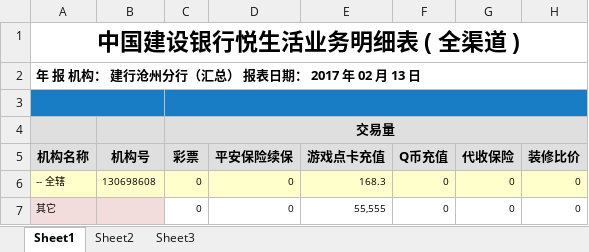
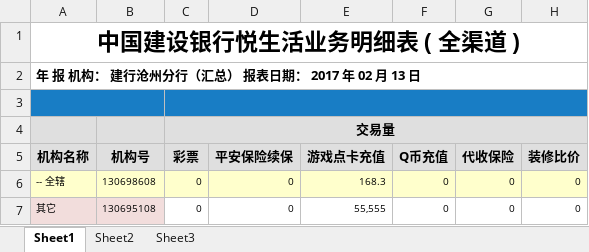
Before and after one commit to thinkphp9747/dzyh, an Excel workbook: public/uploads/jfsj.xlsx, sheet Sheet1, drawn as a sheet; only a part is shown; values as stored, in another font and other column widths than the file's, no borders; the diff names each change by its address in the sheet, - before the commit and + after, or states it on an @@ line.

```diff
--- a/public/uploads/jfsj.xlsx (sheet Sheet1)
+++ b/public/uploads/jfsj.xlsx (sheet Sheet1)
-B7: (empty)
+B7: 130695108
```
Also changed, not shown: 8 other files.
